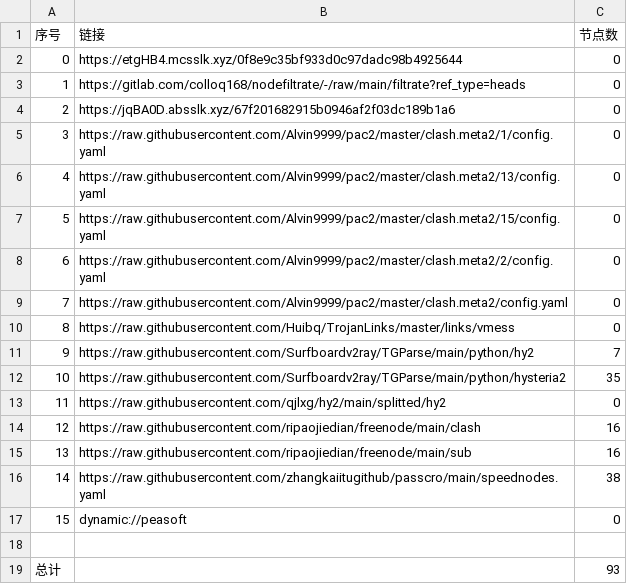
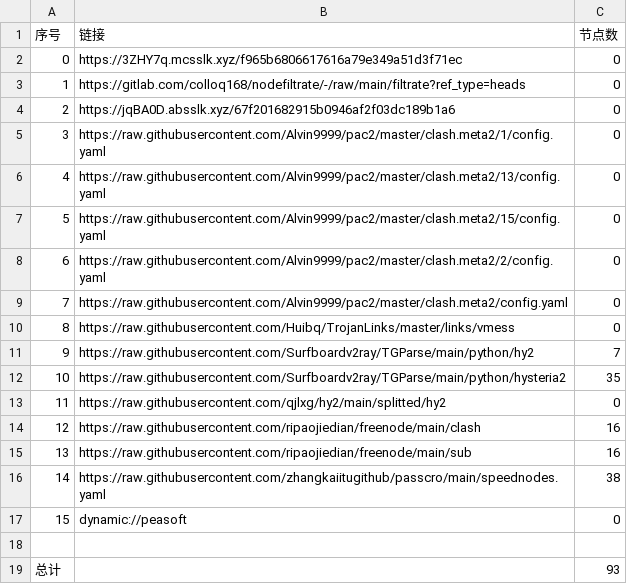
Before and after one commit to rf916711-del/AutoMergePublicNodes, a CSV file: list_result.csv, drawn as a sheet.

```diff
--- a/list_result.csv
+++ b/list_result.csv
@@ -1,3 +1,3 @@
 序号,链接,节点数
-0,https://etgHB4.mcsslk.xyz/0f8e9c35bf933d0c97dadc98b4925644,0
+0,https://3ZHY7q.mcsslk.xyz/f965b6806617616a79e349a51d3f71ec,0
 1,https://gitlab.com/colloq168/nodefiltrate/-/raw/main/filtrate?ref_type=heads,0
```
Also changed, not shown: 3 other files.
